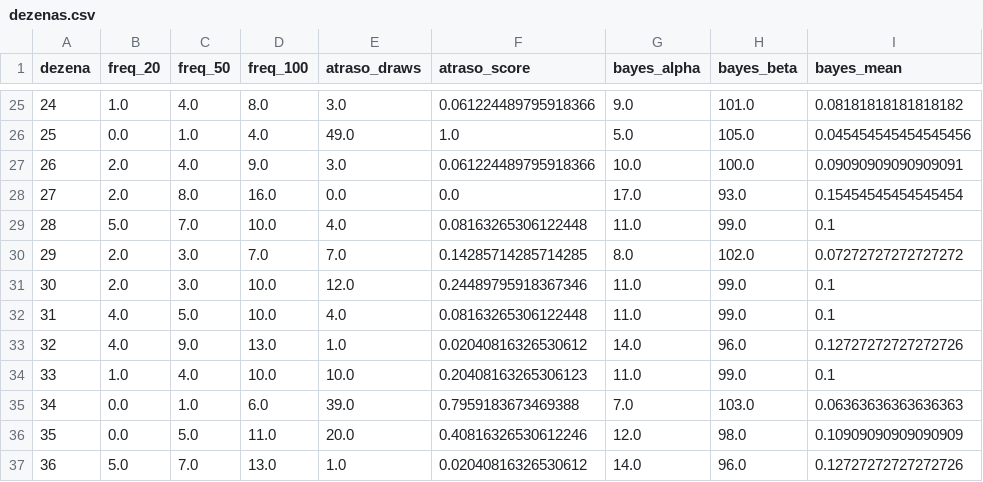
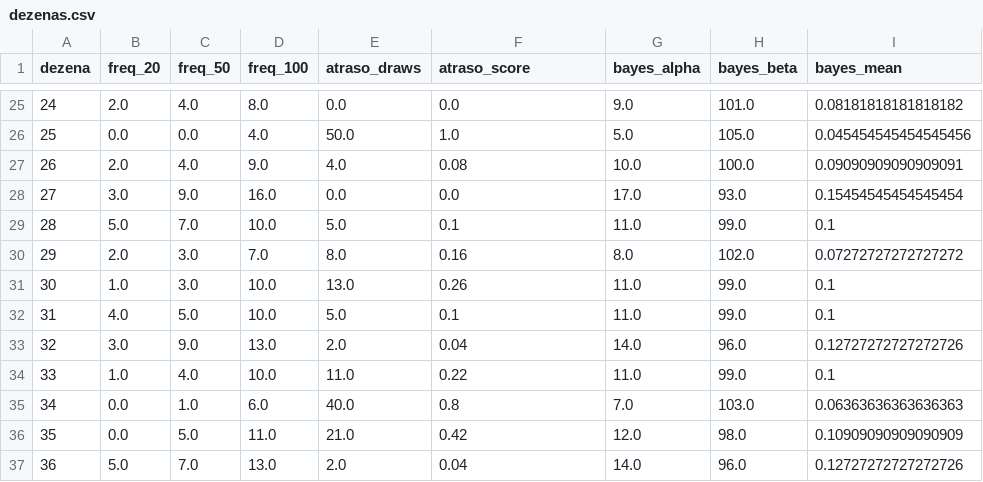
Before and after one commit to andreyoshimura/mega-engine, a CSV file: data/features/dezenas.csv, drawn as a sheet; only a part is shown, gaps mark what is left out; the diff covers the shown part only; the diff names each change by its address in the sheet, - before the commit and + after, or states it on an @@ line.

```diff
--- a/data/features/dezenas.csv
+++ b/data/features/dezenas.csv
-B25 (freq_20): 1.0
+B25 (freq_20): 2.0
-E25 (atraso_draws): 3.0
+E25 (atraso_draws): 0.0
-F25 (atraso_score): 0.061224489795918366
+F25 (atraso_score): 0.0
-C26 (freq_50): 1.0
+C26 (freq_50): 0.0
-E26 (atraso_draws): 49.0
+E26 (atraso_draws): 50.0
-E27 (atraso_draws): 3.0
+E27 (atraso_draws): 4.0
-F27 (atraso_score): 0.061224489795918366
+F27 (atraso_score): 0.08
-B28 (freq_20): 2.0
+B28 (freq_20): 3.0
-C28 (freq_50): 8.0
+C28 (freq_50): 9.0
-E29 (atraso_draws): 4.0
+E29 (atraso_draws): 5.0
-F29 (atraso_score): 0.08163265306122448
+F29 (atraso_score): 0.1
-E30 (atraso_draws): 7.0
+E30 (atraso_draws): 8.0
-F30 (atraso_score): 0.14285714285714285
+F30 (atraso_score): 0.16
-B31 (freq_20): 2.0
+B31 (freq_20): 1.0
-E31 (atraso_draws): 12.0
+E31 (atraso_draws): 13.0
-F31 (atraso_score): 0.24489795918367346
+F31 (atraso_score): 0.26
-E32 (atraso_draws): 4.0
+E32 (atraso_draws): 5.0
-F32 (atraso_score): 0.08163265306122448
+F32 (atraso_score): 0.1
-B33 (freq_20): 4.0
+B33 (freq_20): 3.0
-E33 (atraso_draws): 1.0
+E33 (atraso_draws): 2.0
-F33 (atraso_score): 0.02040816326530612
+F33 (atraso_score): 0.04
-E34 (atraso_draws): 10.0
+E34 (atraso_draws): 11.0
-F34 (atraso_score): 0.20408163265306123
+F34 (atraso_score): 0.22
-E35 (atraso_draws): 39.0
+E35 (atraso_draws): 40.0
-F35 (atraso_score): 0.7959183673469388
+F35 (atraso_score): 0.8
-E36 (atraso_draws): 20.0
+E36 (atraso_draws): 21.0
-F36 (atraso_score): 0.40816326530612246
+F36 (atraso_score): 0.42
-E37 (atraso_draws): 1.0
+E37 (atraso_draws): 2.0
-F37 (atraso_score): 0.02040816326530612
+F37 (atraso_score): 0.04
```
Also changed, not shown: 156 edited cells elsewhere in this file, 2 other files.
